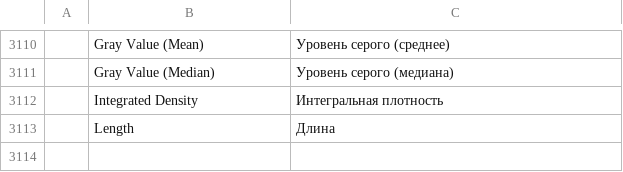
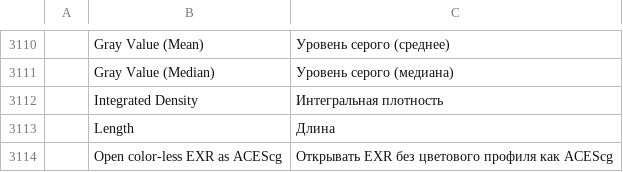
Before and after one commit to salim-studio/photosweet, a TSV file: crates/ui-egui/src/i18n/ru.tsv, drawn as a sheet; only a part is shown, gaps mark what is left out; the diff names each change by its address in the sheet, - before the commit and + after, or states it on an @@ line.

Commit message:
ACEScg: File Handling option opens colour-less EXR renders in the ACES working space (#4908)
* ACEScg: File Handling option opens colour-less EXR renders in the ACES working space

Our render pipelines write ACEScg (AP1 primaries, ACES white ~D60,
linear) and — like most — state no colour space in the EXR header, so
io's linear-sRGB default misrepresented them (saturated hues shifted).
- cms: AcesCg joins the built-in profiles, generated from the published
  AP1 primaries and ACES white point with a linear TRC (id "aces-cg",
  aliases acescg).
- engine: File Handling gets "Open color-less EXR as ACEScg". When on,
  an EXR that io tagged with the linear-sRGB default opens as ACEScg
  instead; embedded or EXIF-declared profiles stay untouched.
Translated in every catalog. ACES view transforms (OCIO-based display)
remain future work; this covers the document's source colours.

* scorecard: 26 of 158 (main's #3472 preference added one too)

* Regenerate docs/scorecard.md after merging main

---------

```diff
--- a/crates/ui-egui/src/i18n/ru.tsv
+++ b/crates/ui-egui/src/i18n/ru.tsv
+row 3114:  | Open color-less EXR as ACEScg | Открывать EXR без цветового профиля как ACEScg
```
Also changed, not shown: crates/ui-egui/src/i18n/cs.tsv, crates/ui-egui/src/i18n/el.tsv, 22 other files.
